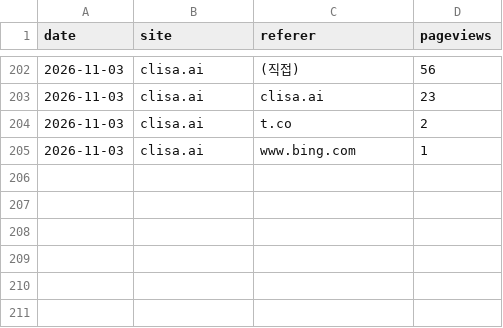
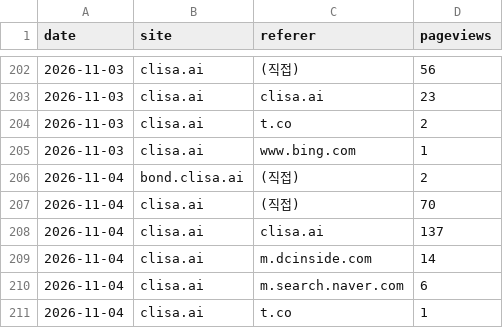
Before and after one commit to kojaeseong/clisa_bond, a CSV file: data/referers.csv, drawn as a sheet; only a part is shown, gaps mark what is left out.

```diff
--- a/data/referers.csv
+++ b/data/referers.csv
@@ -205 +205,7 @@ date,site,referer,pageviews
 2026-11-03,clisa.ai,www.bing.com,1
+2026-11-04,bond.clisa.ai,(직접),2
+2026-11-04,clisa.ai,(직접),70
+2026-11-04,clisa.ai,clisa.ai,137
+2026-11-04,clisa.ai,m.dcinside.com,14
+2026-11-04,clisa.ai,m.search.naver.com,6
+2026-11-04,clisa.ai,t.co,1
```
Also changed, not shown: data/countries.csv, data/pages.csv, 5 other files.
